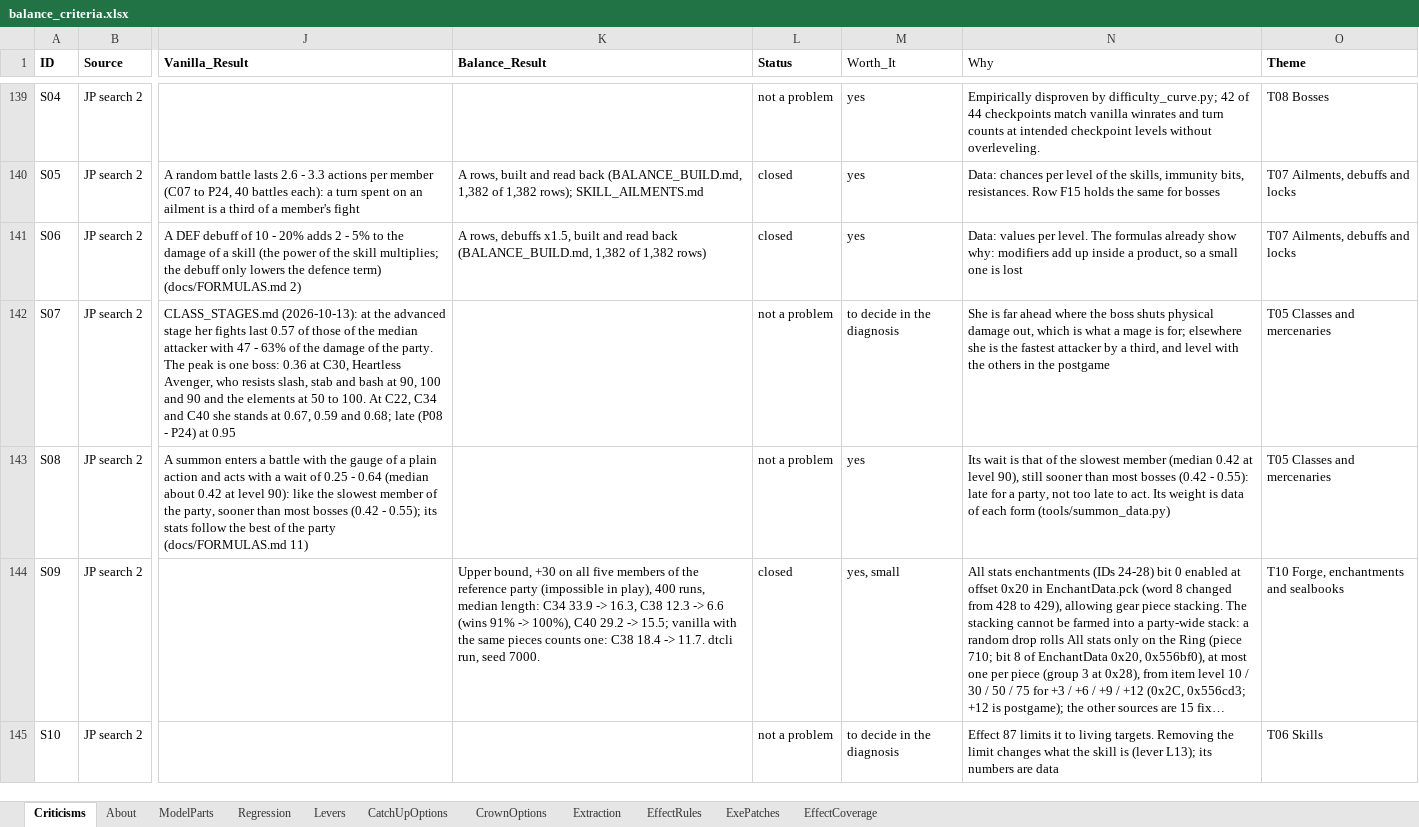
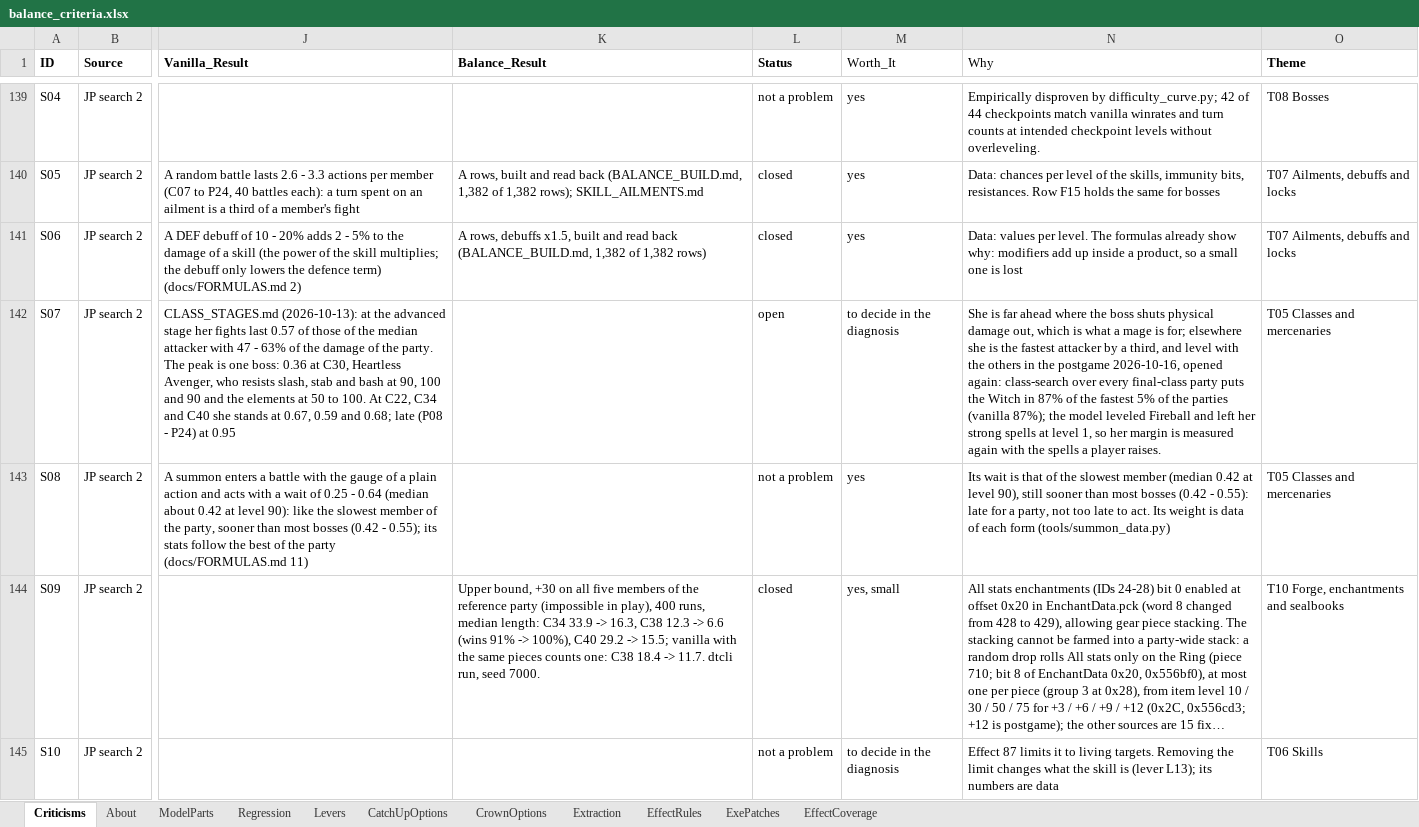
Before and after one commit to Asaad-E/DungeonTravelers_2_2_qol_balance_mod, an Excel workbook: data_tables/balance_criteria.xlsx, sheet Criticisms, drawn as a sheet; only a part is shown, gaps mark what is left out; long unchanged cells end in …; values as stored, in another font and other column widths than the file's, no borders; the diff names each change by its address in the sheet, - before the commit and + after, or states it on an @@ line.

Commit message:
sim[roles]: the Witch raises Crimson Flare and Inferno; S07 open
The model's Witch kept her strong spells at level 1 (121 skill points at level 44, 110 of them in Fireball and Magic Mastery); now Crimson Flare comes right after Fireball and Inferno after Concentrate. She casts Crimson Flare 11 - 15 times at C38 and C40; her margin hardly moves (in 88% of the fastest final-class parties, vanilla 88%). S07 opened again to decide on her; Economy at half took 1.9 points off the parties with a Witch and did not slow them.

```diff
--- a/data_tables/balance_criteria.xlsx (sheet Criticisms)
+++ b/data_tables/balance_criteria.xlsx (sheet Criticisms)
-L142 (Status): not a problem
+L142 (Status): open
-N142 (Why): …the postgame
+N142 (Why): …the postgame 2026-10-16, opened again: class-search over every final-class party puts the Witch in 87% of the fastest 5% of the parties (vanilla 87%); the model leveled Fireball and left her strong spells at level 1, so her margin is measured again with the spells a player raises.
```
Also changed, not shown: data_tables/sim_setup.xlsx, 27 other files.
